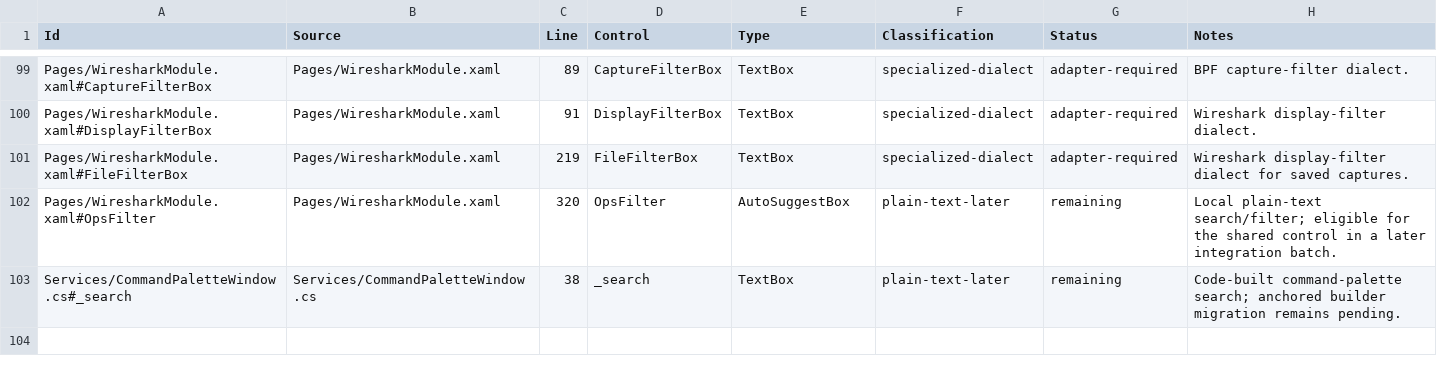
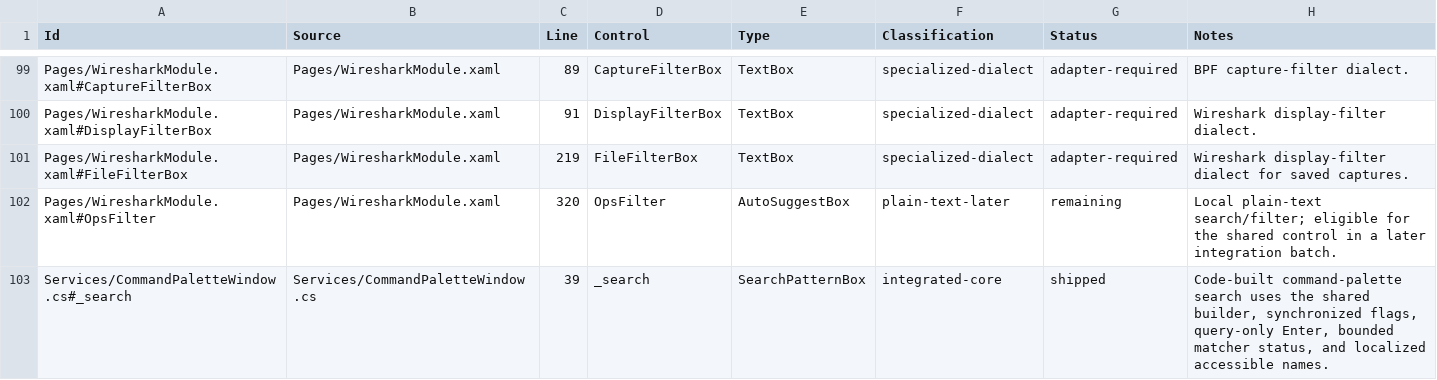
Before and after one commit to Ding-Ding-Projects/WinForge, a CSV file: docs/audits/search-surface-inventory-2026-07-24.csv, drawn as a sheet; only a part is shown, gaps mark what is left out.

```diff
--- a/docs/audits/search-surface-inventory-2026-07-24.csv
+++ b/docs/audits/search-surface-inventory-2026-07-24.csv
@@ -102,2 +102,2 @@
 "Pages/WiresharkModule.xaml#OpsFilter","Pages/WiresharkModule.xaml","320","OpsFilter","AutoSuggestBox","plain-text-later","remaining","Local plain-text search/filter; eligible for the shared control in a later integration batch."
-"Services/CommandPaletteWindow.cs#_search","Services/CommandPaletteWindow.cs","38","_search","TextBox","plain-text-later","remaining","Code-built command-palette search; anchored builder migration remains pending."
+"Services/CommandPaletteWindow.cs#_search","Services/CommandPaletteWindow.cs","39","_search","SearchPatternBox","integrated-core","shipped","Code-built command-palette search uses the shared builder, synchronized flags, query-only Enter, bounded matcher status, and localized accessible names."
```
Also changed, not shown: 15 other files.
